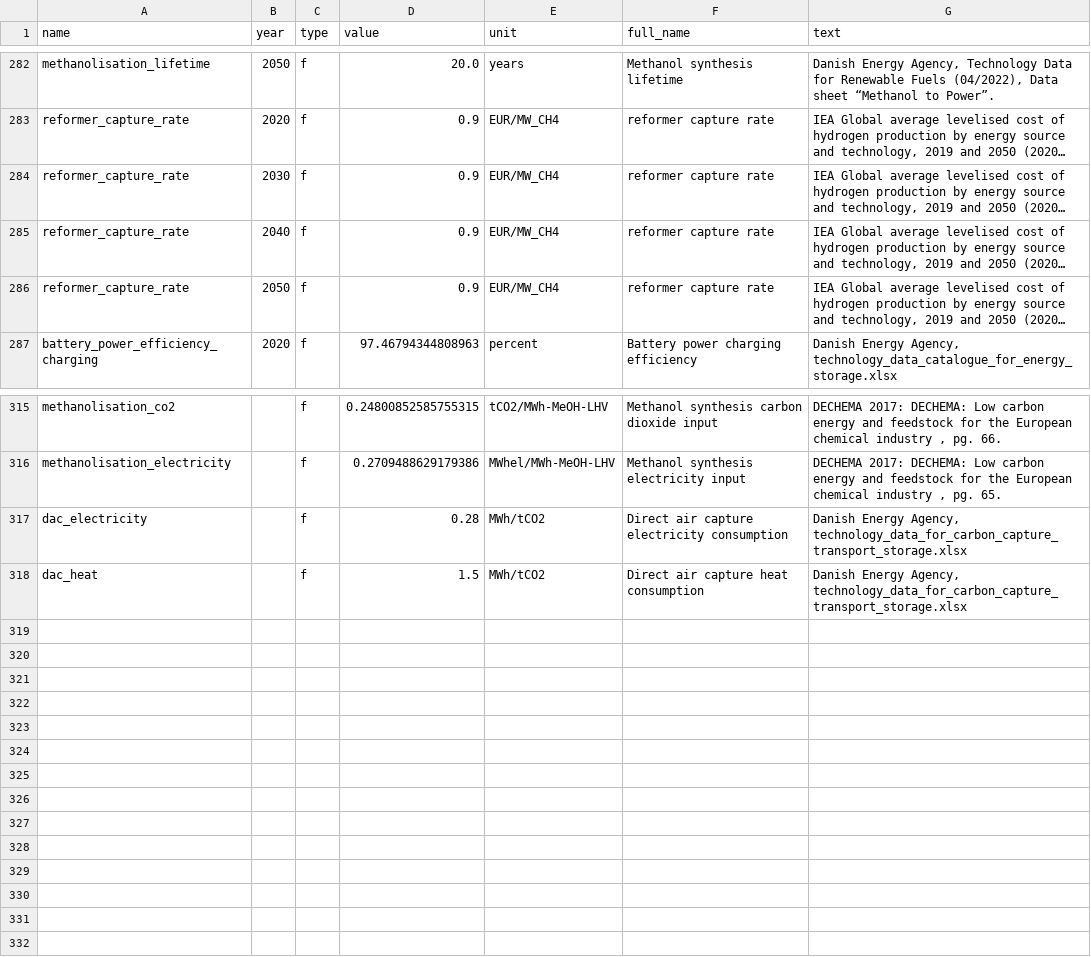
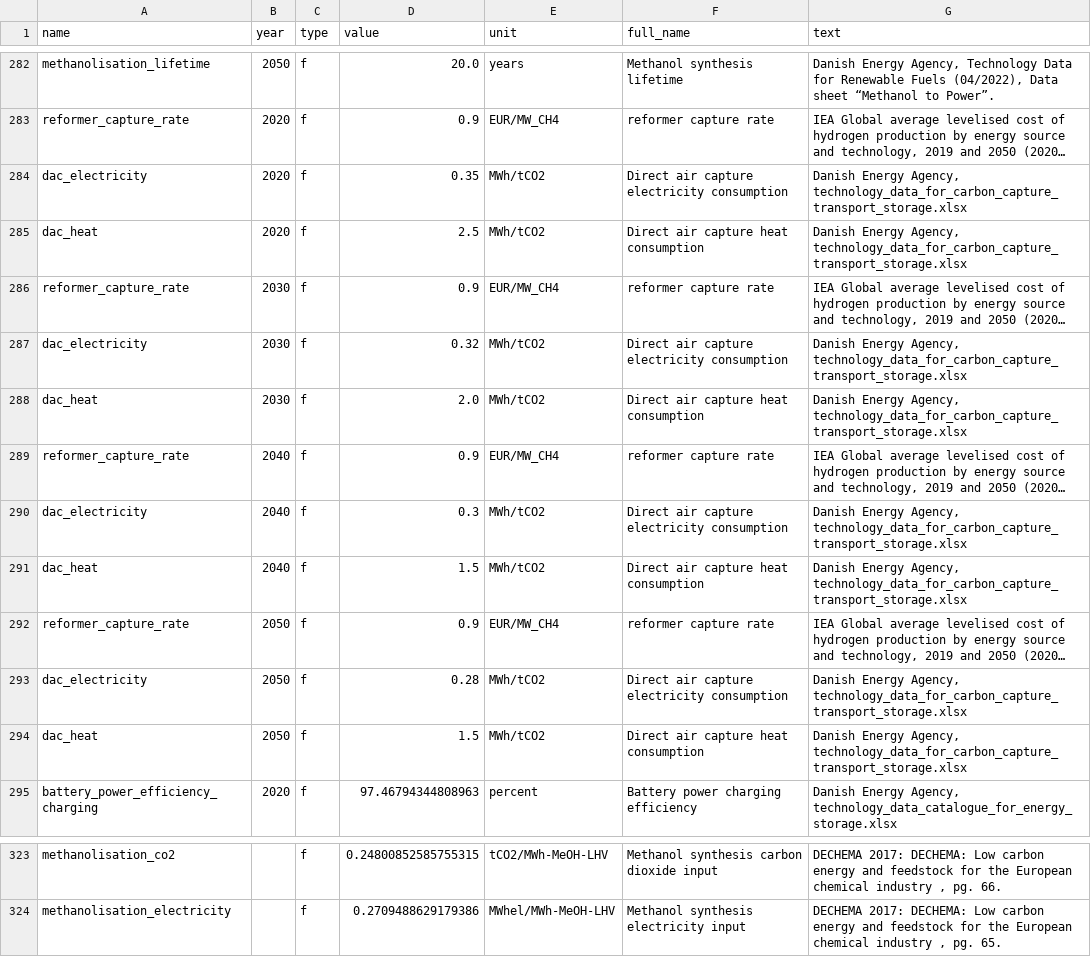
Before and after one commit to PyPSA/methanol-uldes, a CSV file: defaults.csv, drawn as a sheet; only a part is shown, gaps mark what is left out; long unchanged cells end in …; removed rows and columns are numbered as before the commit, all else as after; the diff names each change by its address in the sheet, - before the commit and + after, or states it on an @@ line.

Commit message:
fix bug in DAC heat and electricity demand to give correct years

```diff
--- a/defaults.csv
+++ b/defaults.csv
+row 284: dac_electricity | 2020 | f | 0.35 | MWh/tCO2 | Direct air capture electricity consumption | Danish Energy Agency, technology_data_for_carbon_capture_transport_storage.xlsx
+row 285: dac_heat | 2020 | f | 2.5 | MWh/tCO2 | Direct air capture heat consumption | Danish Energy Agency, technology_data_for_carbon_capture_transport_storage.xlsx
+row 287: dac_electricity | 2030 | f | 0.32 | MWh/tCO2 | Direct air capture electricity consumption | Danish Energy Agency, technology_data_for_carbon_capture_transport_storage.xlsx
+row 288: dac_heat | 2030 | f | 2.0 | MWh/tCO2 | Direct air capture heat consumption | Danish Energy Agency, technology_data_for_carbon_capture_transport_storage.xlsx
+row 290: dac_electricity | 2040 | f | 0.3 | MWh/tCO2 | Direct air capture electricity consumption | Danish Energy Agency, technology_data_for_carbon_capture_transport_storage.xlsx
+row 291: dac_heat | 2040 | f | 1.5 | MWh/tCO2 | Direct air capture heat consumption | Danish Energy Agency, technology_data_for_carbon_capture_transport_storage.xlsx
+row 293: dac_electricity | 2050 | f | 0.28 | MWh/tCO2 | Direct air capture electricity consumption | Danish Energy Agency, technology_data_for_carbon_capture_transport_storage.xlsx
+row 294: dac_heat | 2050 | f | 1.5 | MWh/tCO2 | Direct air capture heat consumption | Danish Energy Agency, technology_data_for_carbon_capture_transport_storage.xlsx
-row 317: dac_electricity |  | f | 0.28 | MWh/tCO2 | Direct air capture electricity consumption | Danish Energy Agency, technology_data_for_carbon_capture_transport_storage.xlsx
-row 318: dac_heat |  | f | 1.5 | MWh/tCO2 | Direct air capture heat consumption | Danish Energy Agency, technology_data_for_carbon_capture_transport_storage.xlsx
```
Also changed, not shown: 1 other file.
